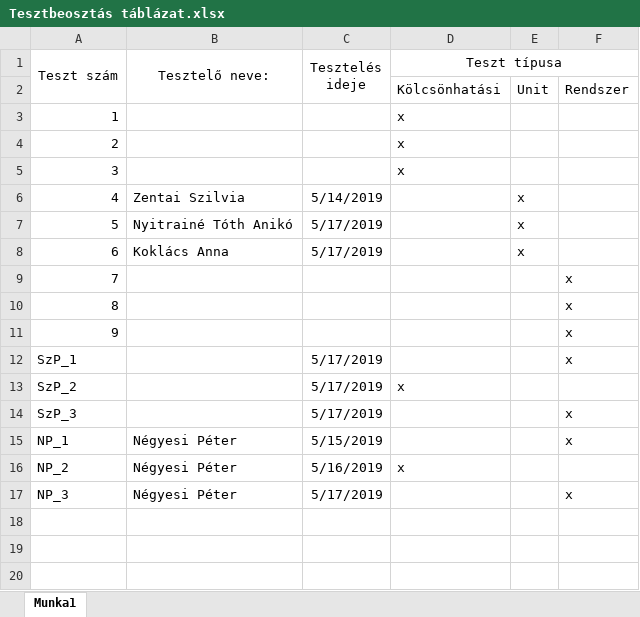
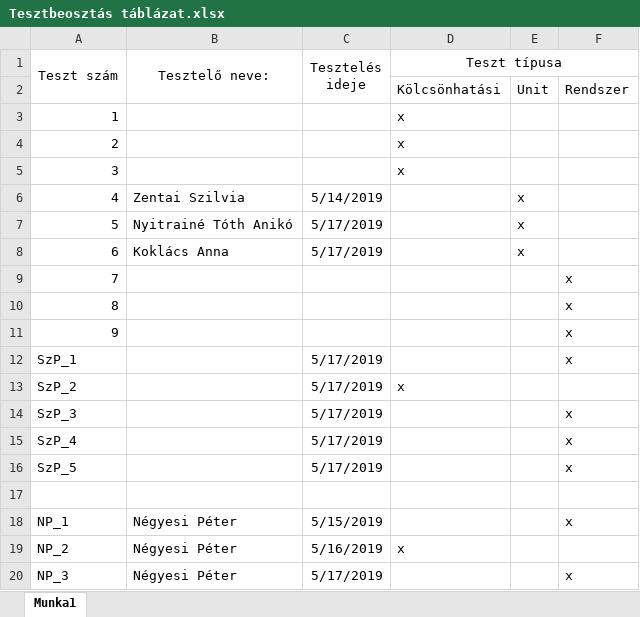
Before and after one commit to gitjuzer/Projlab2019lev, an Excel workbook: Tesztdokumentáció/Tesztbeosztás táblázat.xlsx, sheet Munka1, drawn as a sheet; values as stored, in another font and other column widths than the file's, no borders; the diff names each change by its address in the sheet, - before the commit and + after, or states it on an @@ line.

Commit message:
Tesztbeosztás táblázat.csv

```diff
--- a/Tesztdokumentáció/Tesztbeosztás táblázat.xlsx (sheet Munka1)
+++ b/Tesztdokumentáció/Tesztbeosztás táblázat.xlsx (sheet Munka1)
+row 15: SzP_4 |  | 5/17/2019 |  |  | x
+row 16: SzP_5 |  | 5/17/2019 |  |  | x
+row 17: (empty)
```
